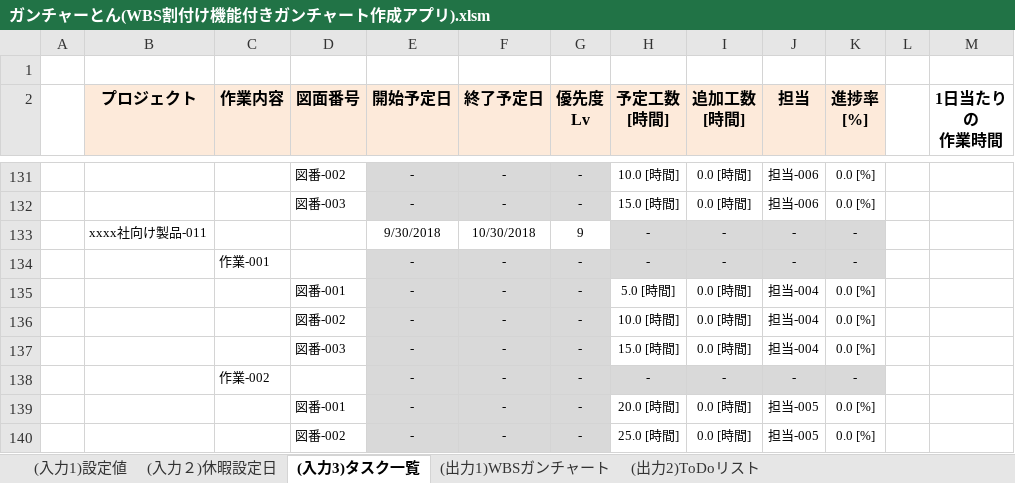
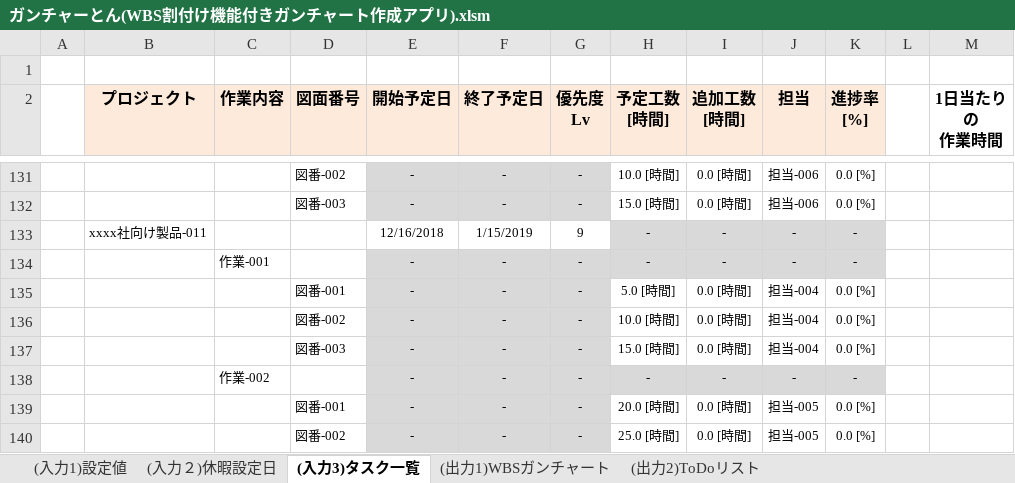
Before and after one commit to SanukiUdon777/180901_WBS_excel, an Excel workbook: ガンチャーとん/ガンチャーとん(WBS割付け機能付きガンチャート作成アプリ).xlsm, sheet (入力3)タスク一覧, drawn as a sheet; only a part is shown, gaps mark what is left out; values as stored, in another font and other column widths than the file's, no borders; charts and pictures not drawn; the diff covers the shown part only; the diff names each change by its address in the sheet, - before the commit and + after, or states it on an @@ line.

```diff
--- a/ガンチャーとん/ガンチャーとん(WBS割付け機能付きガンチャート作成アプリ).xlsm (sheet (入力3)タスク一覧)
+++ b/ガンチャーとん/ガンチャーとん(WBS割付け機能付きガンチャート作成アプリ).xlsm (sheet (入力3)タスク一覧)
-E133 (開始予定日): 9/30/2018
+E133 (開始予定日): 12/16/2018
-F133 (終了予定日): 10/30/2018
+F133 (終了予定日): 1/15/2019
```
Also changed, not shown: 20 edited cells elsewhere in this sheet, sheet (出力1)WBSガンチャート, sheet (入力２)休暇設定日, formulas that keep their value, 3 other files.
